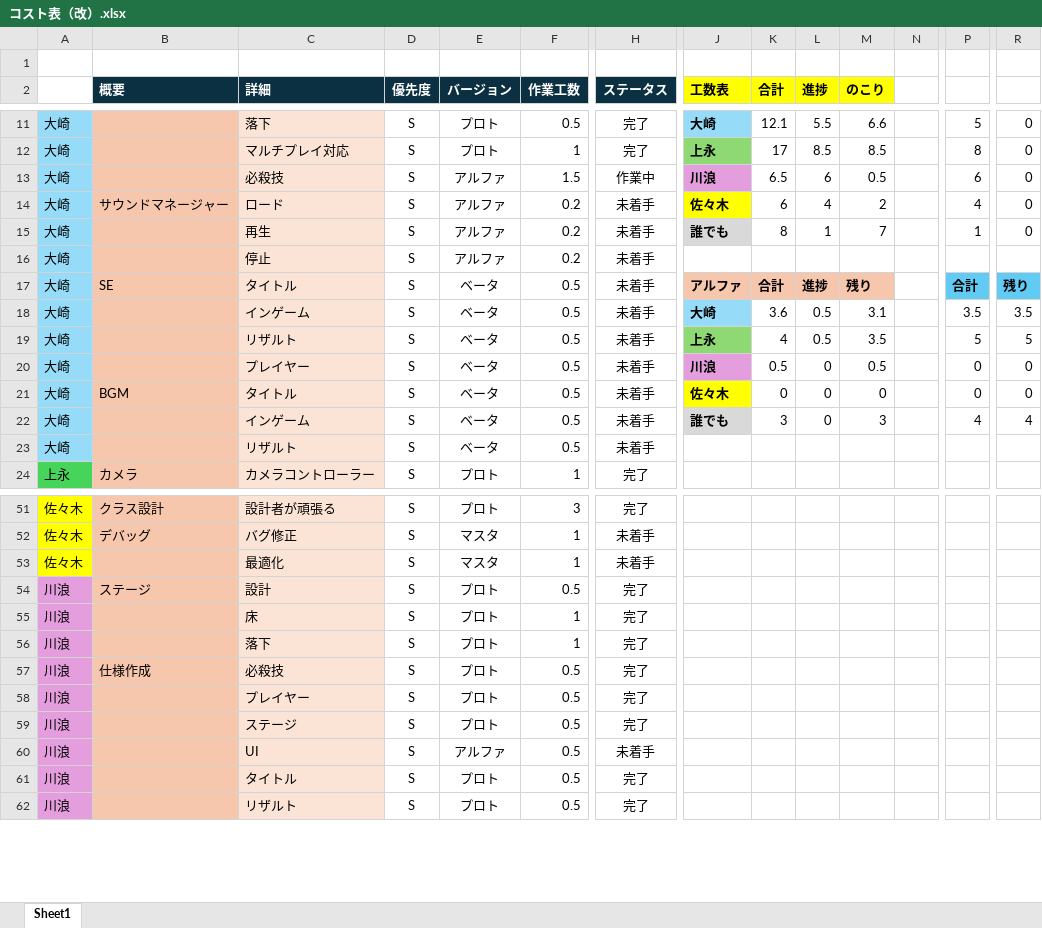
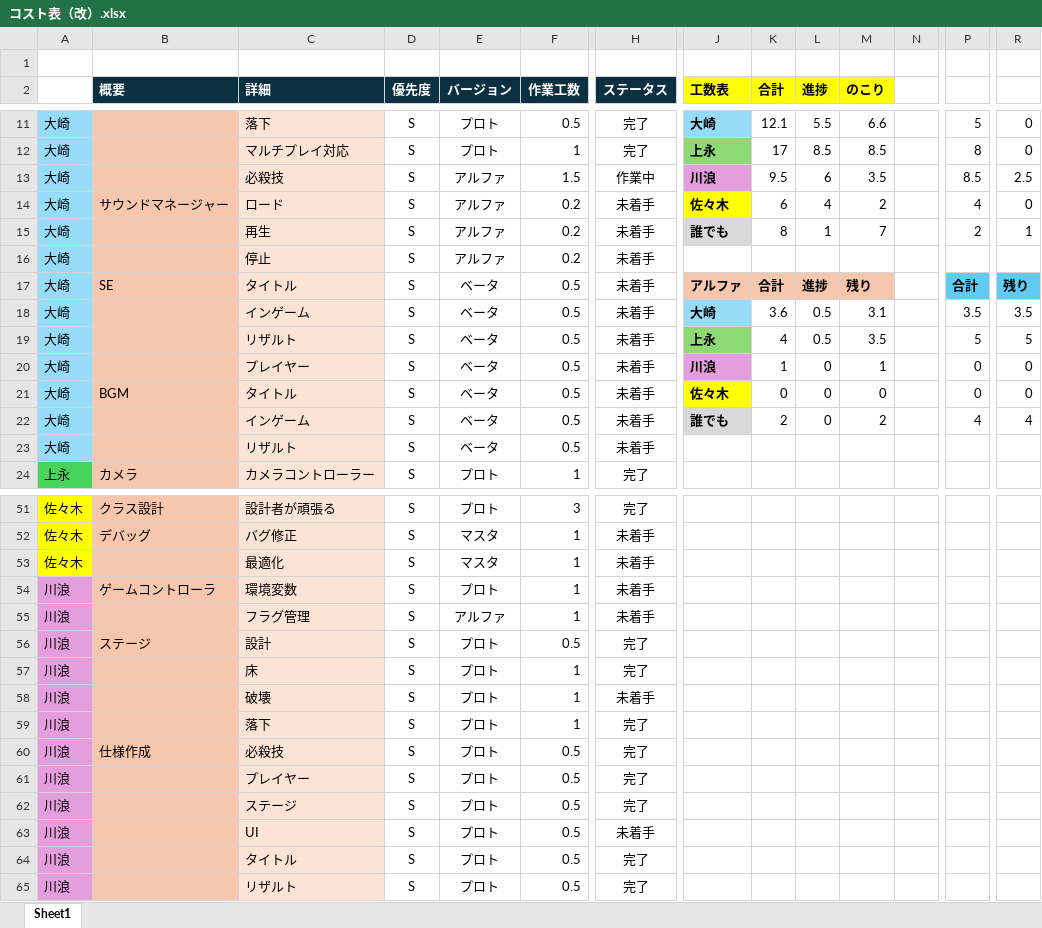
Before and after one commit to Tiger5286/Fall3, an Excel workbook: コスト表（改）.xlsx, sheet Sheet1, drawn as a sheet; only a part is shown, gaps mark what is left out; values as stored, in another font and other column widths than the file's, no borders; addresses are those after the commit; rows hold the shown columns only; the diff covers the shown part only; the diff names each change by its address in the sheet, - before the commit and + after, or states it on an @@ line.

Commit message:
Revert "Update コスト表（改）.xlsx"
This reverts commit 2b308556682abb34f20a3412f937e0a51ed1b664.

```diff
--- a/コスト表（改）.xlsx (sheet Sheet1)
+++ b/コスト表（改）.xlsx (sheet Sheet1)
-K13 (合計): 6.5
+K13 (合計): 9.5
-M13 (のこり): 0.5
+M13 (のこり): 3.5
-P13: 6
+P13: 8.5
-R13: 0
+R13: 2.5
-P15: 1
+P15: 2
-R15: 0
+R15: 1
-K20 (合計): 0.5
+K20 (合計): 1
-M20 (のこり): 0.5
+M20 (のこり): 1
-K22 (合計): 3
+K22 (合計): 2
-M22 (のこり): 3
+M22 (のこり): 2
+row 54: 川浪 | ゲームコントローラ | 環境変数 | S | プロト | 1 | 未着手
+row 55: 川浪 |  | フラグ管理 | S | アルファ | 1 | 未着手
+row 58: 川浪 |  | 破壊 | S | プロト | 1 | 未着手
-E63 (バージョン): アルファ
+E63 (バージョン): プロト
```
Also changed, not shown: 7 edited cells elsewhere in this sheet, formulas that keep their value.
